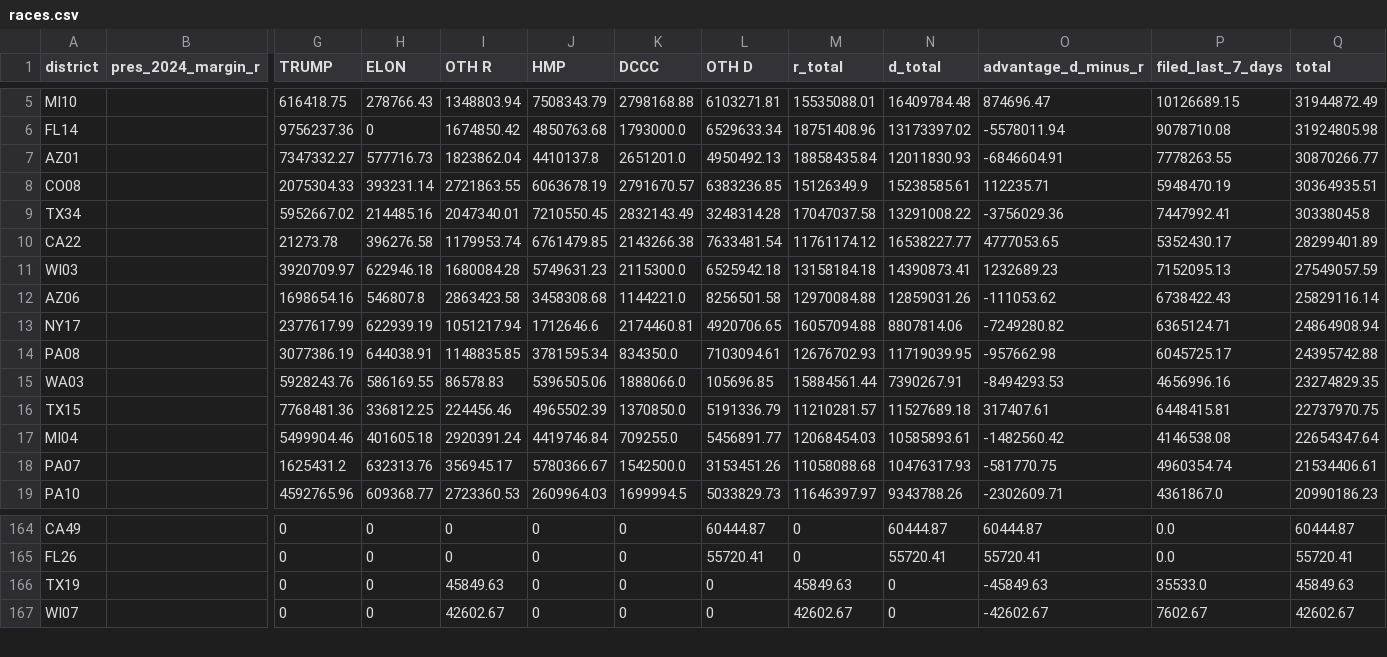
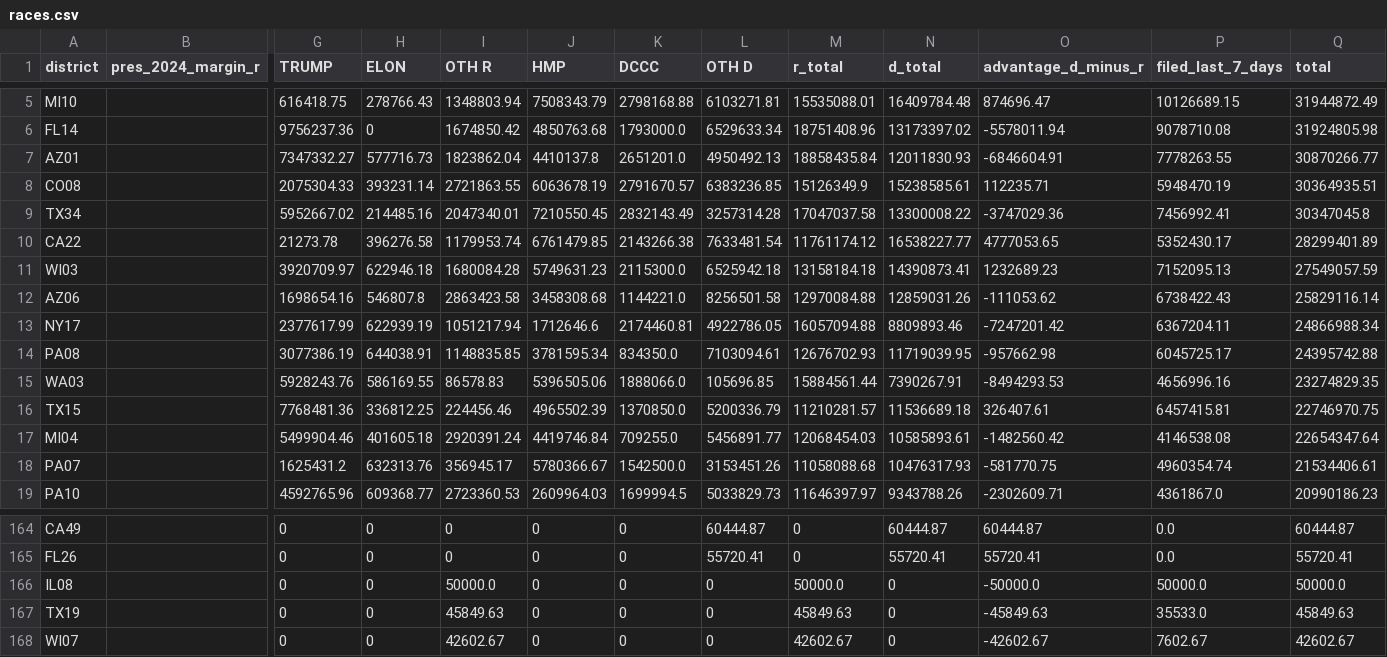
Before and after one commit to ntkutner/house-ie-tracker, a CSV file: docs/races.csv, drawn as a sheet; only a part is shown, gaps mark what is left out; rows hold the shown columns only; the diff names each change by its address in the sheet, - before the commit and + after, or states it on an @@ line.

Commit message:
IE data update 2026-10-25 18:56 UTC

```diff
--- a/docs/races.csv
+++ b/docs/races.csv
-L9 (OTH D): 3248314.28
+L9 (OTH D): 3257314.28
-N9 (d_total): 13291008.22
+N9 (d_total): 13300008.22
-O9 (advantage_d_minus_r): -3756029.36
+O9 (advantage_d_minus_r): -3747029.36
-P9 (filed_last_7_days): 7447992.41
+P9 (filed_last_7_days): 7456992.41
-Q9 (total): 30338045.8
+Q9 (total): 30347045.8
-L13 (OTH D): 4920706.65
+L13 (OTH D): 4922786.05
-N13 (d_total): 8807814.06
+N13 (d_total): 8809893.46
-O13 (advantage_d_minus_r): -7249280.82
+O13 (advantage_d_minus_r): -7247201.42
-P13 (filed_last_7_days): 6365124.71
+P13 (filed_last_7_days): 6367204.11
-Q13 (total): 24864908.94
+Q13 (total): 24866988.34
-L16 (OTH D): 5191336.79
+L16 (OTH D): 5200336.79
-N16 (d_total): 11527689.18
+N16 (d_total): 11536689.18
-O16 (advantage_d_minus_r): 317407.61
+O16 (advantage_d_minus_r): 326407.61
-P16 (filed_last_7_days): 6448415.81
+P16 (filed_last_7_days): 6457415.81
-Q16 (total): 22737970.75
+Q16 (total): 22746970.75
+row 166: IL08 |  | 0 | 0 | 50000.0 | 0 | 0 | 0 | 50000.0 | 0 | -50000.0 | 50000.0 | 50000.0
```
Also changed, not shown: 10 other files.
